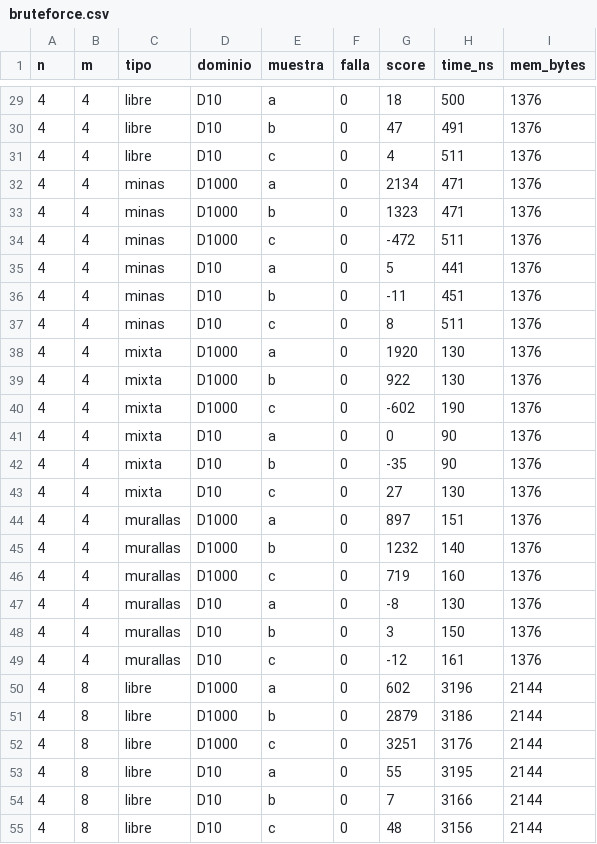
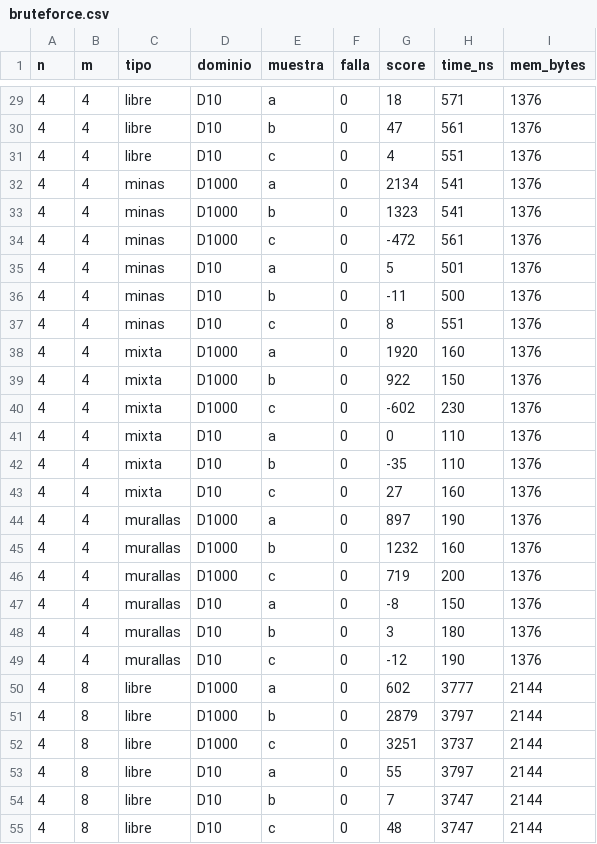
Before and after one commit to majozZzz/Tarea2-INF221, a CSV file: code/grid_pathfinding/data/measurements/bruteforce.csv, drawn as a sheet; only a part is shown, gaps mark what is left out; the diff covers the shown part only.

```diff
--- a/code/grid_pathfinding/data/measurements/bruteforce.csv
+++ b/code/grid_pathfinding/data/measurements/bruteforce.csv
@@ -29,27 +29,27 @@ n,m,tipo,dominio,muestra,falla,score,time_ns,mem_bytes
-4,4,libre,D10,a,0,18,500,1376
-4,4,libre,D10,b,0,47,491,1376
-4,4,libre,D10,c,0,4,511,1376
-4,4,minas,D1000,a,0,2134,471,1376
-4,4,minas,D1000,b,0,1323,471,1376
-4,4,minas,D1000,c,0,-472,511,1376
-4,4,minas,D10,a,0,5,441,1376
-4,4,minas,D10,b,0,-11,451,1376
-4,4,minas,D10,c,0,8,511,1376
-4,4,mixta,D1000,a,0,1920,130,1376
-4,4,mixta,D1000,b,0,922,130,1376
-4,4,mixta,D1000,c,0,-602,190,1376
-4,4,mixta,D10,a,0,0,90,1376
-4,4,mixta,D10,b,0,-35,90,1376
-4,4,mixta,D10,c,0,27,130,1376
-4,4,murallas,D1000,a,0,897,151,1376
-4,4,murallas,D1000,b,0,1232,140,1376
-4,4,murallas,D1000,c,0,719,160,1376
-4,4,murallas,D10,a,0,-8,130,1376
-4,4,murallas,D10,b,0,3,150,1376
-4,4,murallas,D10,c,0,-12,161,1376
-4,8,libre,D1000,a,0,602,3196,2144
-4,8,libre,D1000,b,0,2879,3186,2144
-4,8,libre,D1000,c,0,3251,3176,2144
-4,8,libre,D10,a,0,55,3195,2144
-4,8,libre,D10,b,0,7,3166,2144
-4,8,libre,D10,c,0,48,3156,2144
+4,4,libre,D10,a,0,18,571,1376
+4,4,libre,D10,b,0,47,561,1376
+4,4,libre,D10,c,0,4,551,1376
+4,4,minas,D1000,a,0,2134,541,1376
+4,4,minas,D1000,b,0,1323,541,1376
+4,4,minas,D1000,c,0,-472,561,1376
+4,4,minas,D10,a,0,5,501,1376
+4,4,minas,D10,b,0,-11,500,1376
+4,4,minas,D10,c,0,8,551,1376
+4,4,mixta,D1000,a,0,1920,160,1376
+4,4,mixta,D1000,b,0,922,150,1376
+4,4,mixta,D1000,c,0,-602,230,1376
+4,4,mixta,D10,a,0,0,110,1376
+4,4,mixta,D10,b,0,-35,110,1376
+4,4,mixta,D10,c,0,27,160,1376
+4,4,murallas,D1000,a,0,897,190,1376
+4,4,murallas,D1000,b,0,1232,160,1376
+4,4,murallas,D1000,c,0,719,200,1376
+4,4,murallas,D10,a,0,-8,150,1376
+4,4,murallas,D10,b,0,3,180,1376
+4,4,murallas,D10,c,0,-12,190,1376
+4,8,libre,D1000,a,0,602,3777,2144
+4,8,libre,D1000,b,0,2879,3797,2144
+4,8,libre,D1000,c,0,3251,3737,2144
+4,8,libre,D10,a,0,55,3797,2144
+4,8,libre,D10,b,0,7,3747,2144
+4,8,libre,D10,c,0,48,3747,2144
```
Also changed, not shown: 93 edited cells elsewhere in this file, code/grid_pathfinding/data/measurements/dp.csv, code/grid_pathfinding/data/measurements/greedy.csv, 24 other files.
